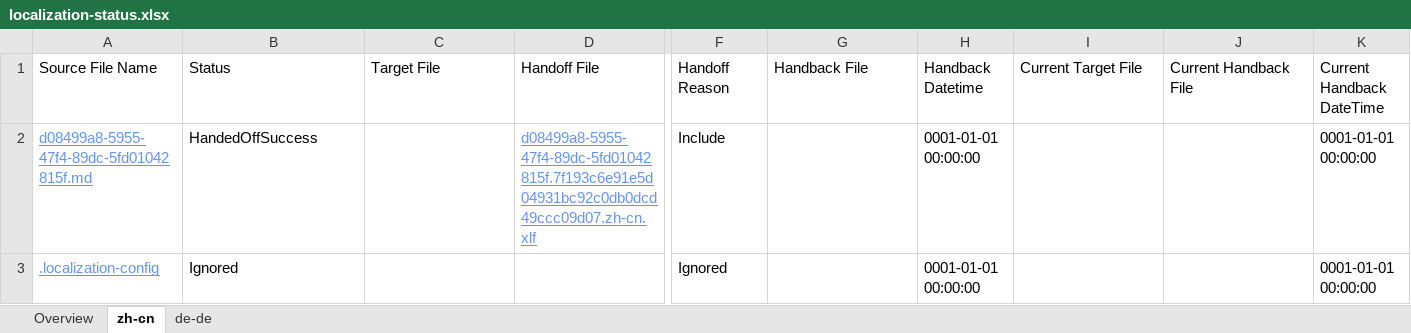
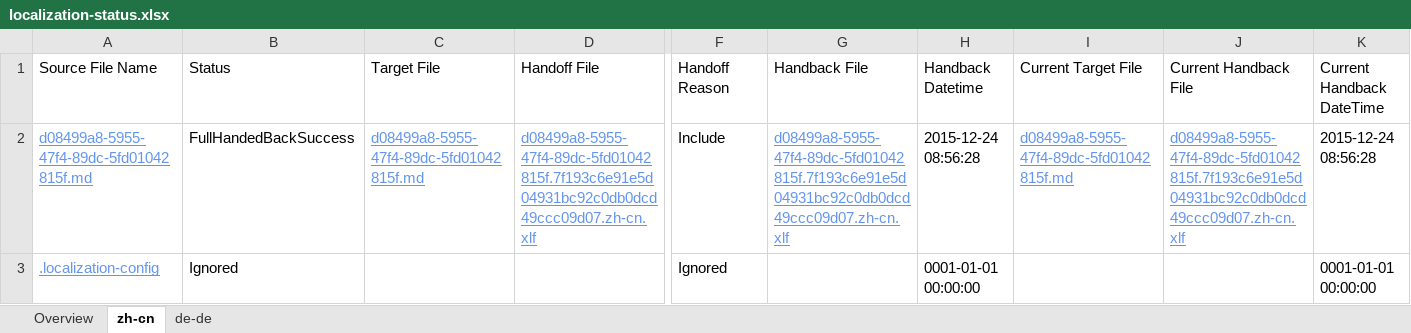
Before and after one commit to OpenLocalizationTestOrg/olhandback, an Excel workbook: ol-handback/oltest/localization-status.xlsx, sheet zh-cn, drawn as a sheet; only a part is shown, gaps mark what is left out; values as stored, in another font and other column widths than the file's, no borders; the diff names each change by its address in the sheet, - before the commit and + after, or states it on an @@ line.

Commit message:
Generate Report.

```diff
--- a/ol-handback/oltest/localization-status.xlsx (sheet zh-cn)
+++ b/ol-handback/oltest/localization-status.xlsx (sheet zh-cn)
-B2: HandedOffSuccess
+B2: FullHandedBackSuccess
-C2: (empty)
+C2: d08499a8-5955-47f4-89dc-5fd01042815f.md
-G2: (empty)
+G2: d08499a8-5955-47f4-89dc-5fd01042815f.7f193c6e91e5d04931bc92c0db0dcd49ccc09d07.zh-cn.xlf
-H2: 0001-01-01 00:00:00
+H2: 2015-12-24 08:56:28
-I2: (empty)
+I2: d08499a8-5955-47f4-89dc-5fd01042815f.md
-J2: (empty)
+J2: d08499a8-5955-47f4-89dc-5fd01042815f.7f193c6e91e5d04931bc92c0db0dcd49ccc09d07.zh-cn.xlf
-K2: 0001-01-01 00:00:00
+K2: 2015-12-24 08:56:28
```
Also changed, not shown: sheet Overview.
